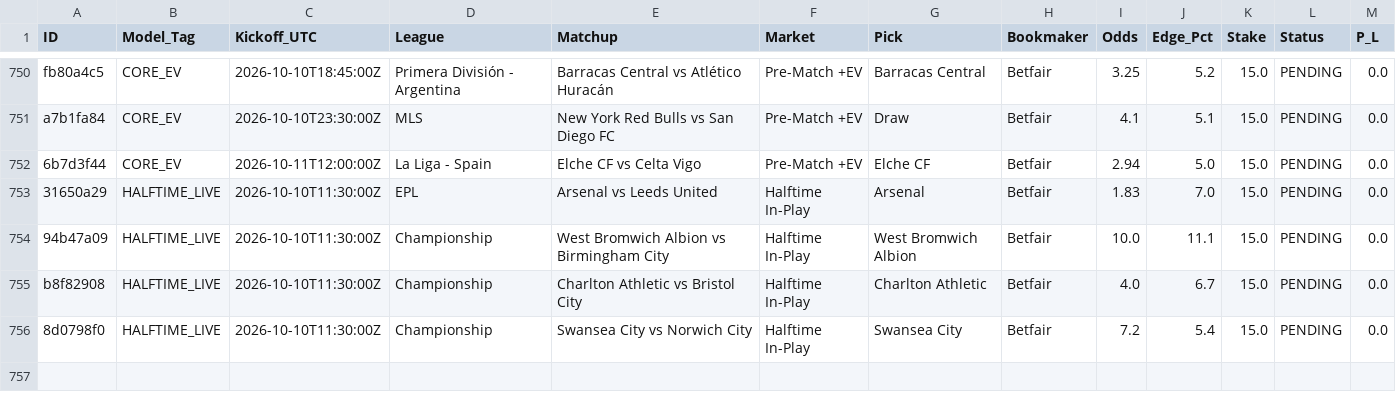
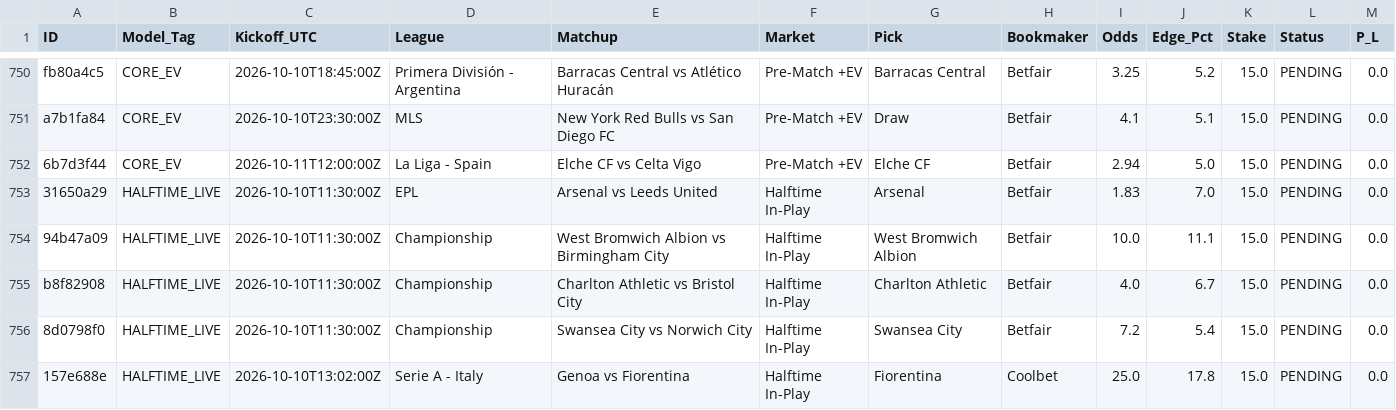
Before and after one commit to Potznit/Ai-terminal, a CSV file: paper_trades.csv, drawn as a sheet; only a part is shown, gaps mark what is left out; the diff names each change by its address in the sheet, - before the commit and + after, or states it on an @@ line.

Commit message:
Automated paper_trades sync [skip ci] [skip railway]

```diff
--- a/paper_trades.csv
+++ b/paper_trades.csv
+row 757: 157e688e | HALFTIME_LIVE | 2026-10-10T13:02:00Z | Serie A - Italy | Genoa vs Fiorentina | Halftime In-Play | Fiorentina | Coolbet | 25.0 | 17.8 | 15.0 | PENDING | 0.0
```
